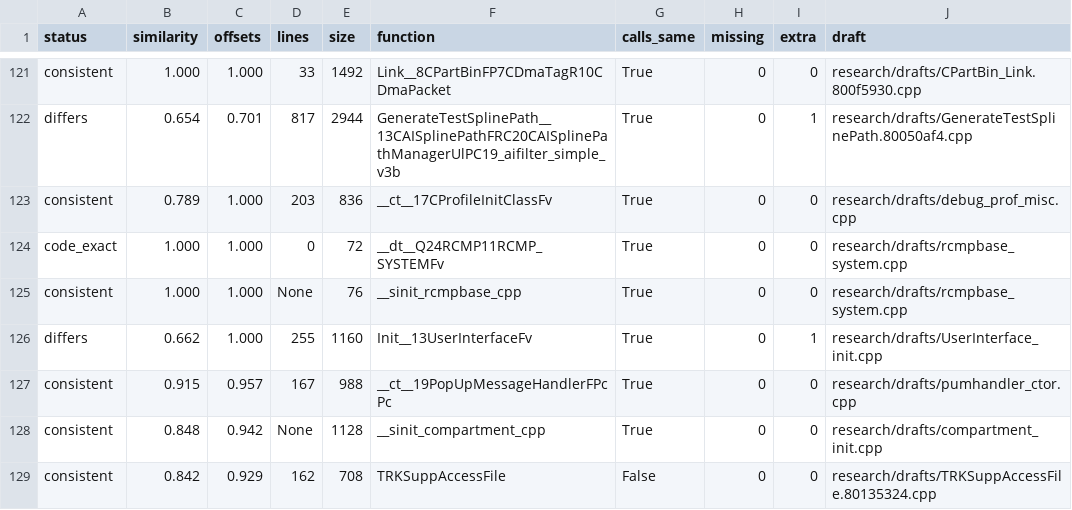
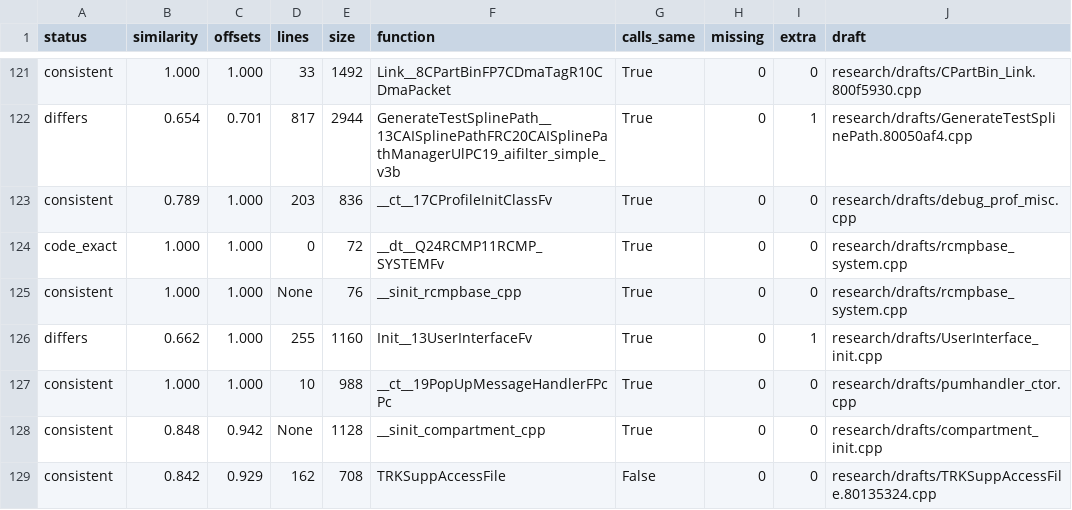
Before and after one commit to kyleckroeger/moh-frontline-decomp, a TSV file: research/drafts/status.tsv, drawn as a sheet; only a part is shown, gaps mark what is left out.

```diff
--- a/research/drafts/status.tsv
+++ b/research/drafts/status.tsv
@@ -126,3 +126,3 @@ consistent	1.000	1.000	None	76	__sinit_rcmpbase_cpp	True	0	0	research/drafts/rcm
 differs	0.662	1.000	255	1160	Init__13UserInterfaceFv	True	0	1	research/drafts/UserInterface_init.cpp
-consistent	0.915	0.957	167	988	__ct__19PopUpMessageHandlerFPcPc	True	0	0	research/drafts/pumhandler_ctor.cpp
+consistent	1.000	1.000	10	988	__ct__19PopUpMessageHandlerFPcPc	True	0	0	research/drafts/pumhandler_ctor.cpp
 consistent	0.848	0.942	None	1128	__sinit_compartment_cpp	True	0	0	research/drafts/compartment_init.cpp
```
Also changed, not shown: 3 other files.
